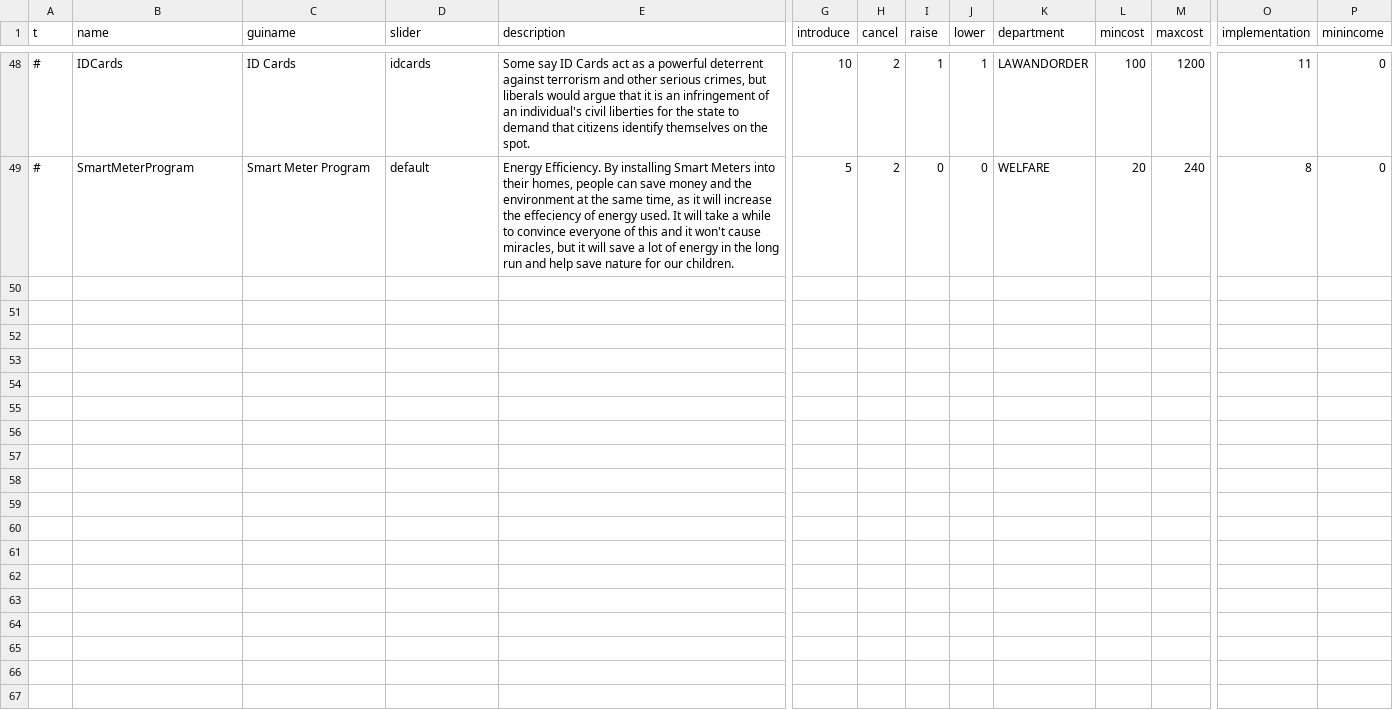
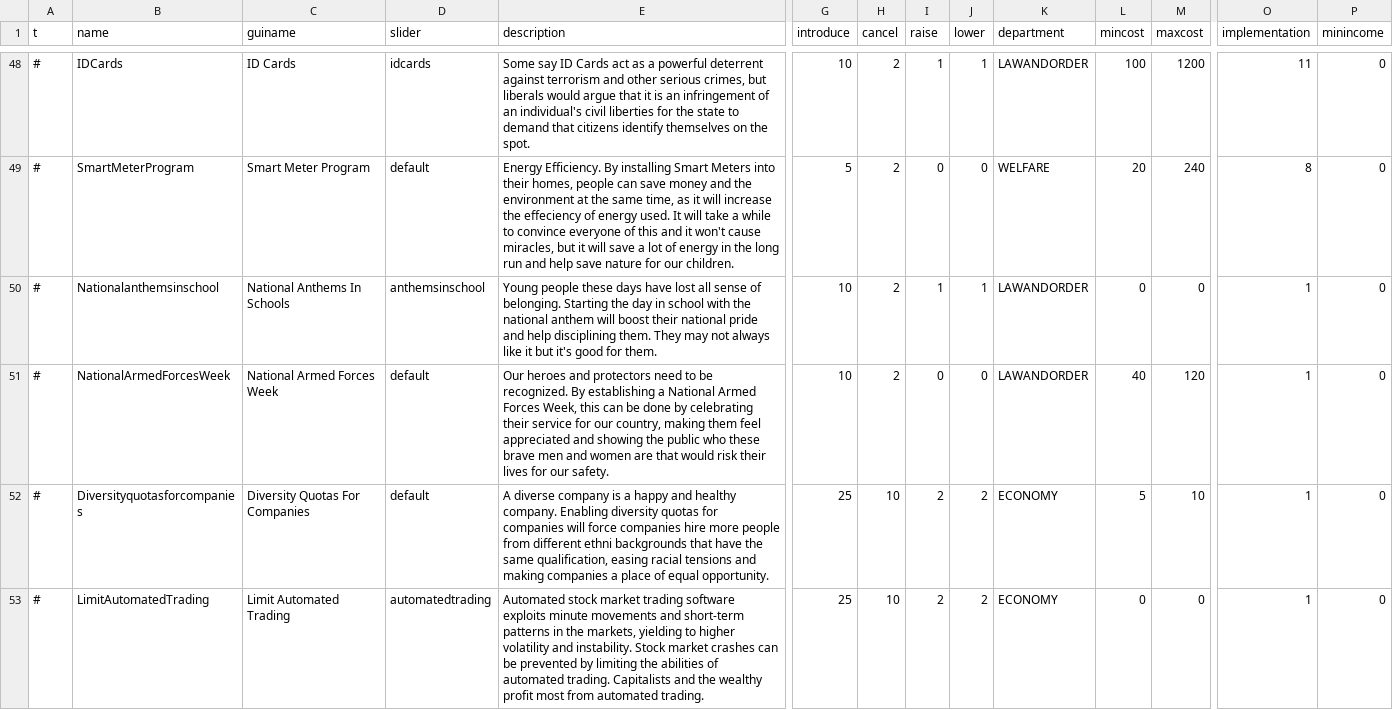
Before and after one commit to Thalassicus/Democracy-3, a CSV file: deprecated/data/simulation/policies.csv, drawn as a sheet; only a part is shown, gaps mark what is left out; rows hold the shown columns only; the diff covers the shown part only; the diff names each change by its address in the sheet, - before the commit and + after, or states it on an @@ line.

```diff
--- a/deprecated/data/simulation/policies.csv
+++ b/deprecated/data/simulation/policies.csv
+row 50: # | Nationalanthemsinschool | National Anthems In Schools | anthemsinschool | Young people these days have lost all sense of belonging. Starting the day in school with the national anthem will boost their national pride and help disciplining them. They may not always like it but it's good for them. | 10 | 2 | 1 | 1 | LAWANDORDER | 0 | 0 | 1 | 0
+row 51: # | NationalArmedForcesWeek | National Armed Forces Week | default | Our heroes and protectors need to be recognized. By establishing a National Armed Forces Week, this can be done by celebrating their service for our country, making them feel appreciated and showing the public who these brave men and women are that would risk their lives for our safety. | 10 | 2 | 0 | 0 | LAWANDORDER | 40 | 120 | 1 | 0
+row 52: # | Diversityquotasforcompanies | Diversity Quotas For Companies | default | A diverse company is a happy and healthy company. Enabling diversity quotas for companies will force companies hire more people from different ethni backgrounds that have the same qualification, easing racial tensions and making companies a place of equal opportunity. | 25 | 10 | 2 | 2 | ECONOMY | 5 | 10 | 1 | 0
+row 53: # | LimitAutomatedTrading | Limit Automated Trading | automatedtrading | Automated stock market trading software exploits minute movements and short-term patterns in the markets, yielding to higher volatility and instability. Stock market crashes can be prevented by limiting the abilities of automated trading. Capitalists and the wealthy profit most from automated trading. | 25 | 10 | 2 | 2 | ECONOMY | 0 | 0 | 1 | 0
```
Also changed, not shown: 3 added rows elsewhere in this file, data/simulation/simulation.csv, data/simulation/situations.csv, 34 other files.
